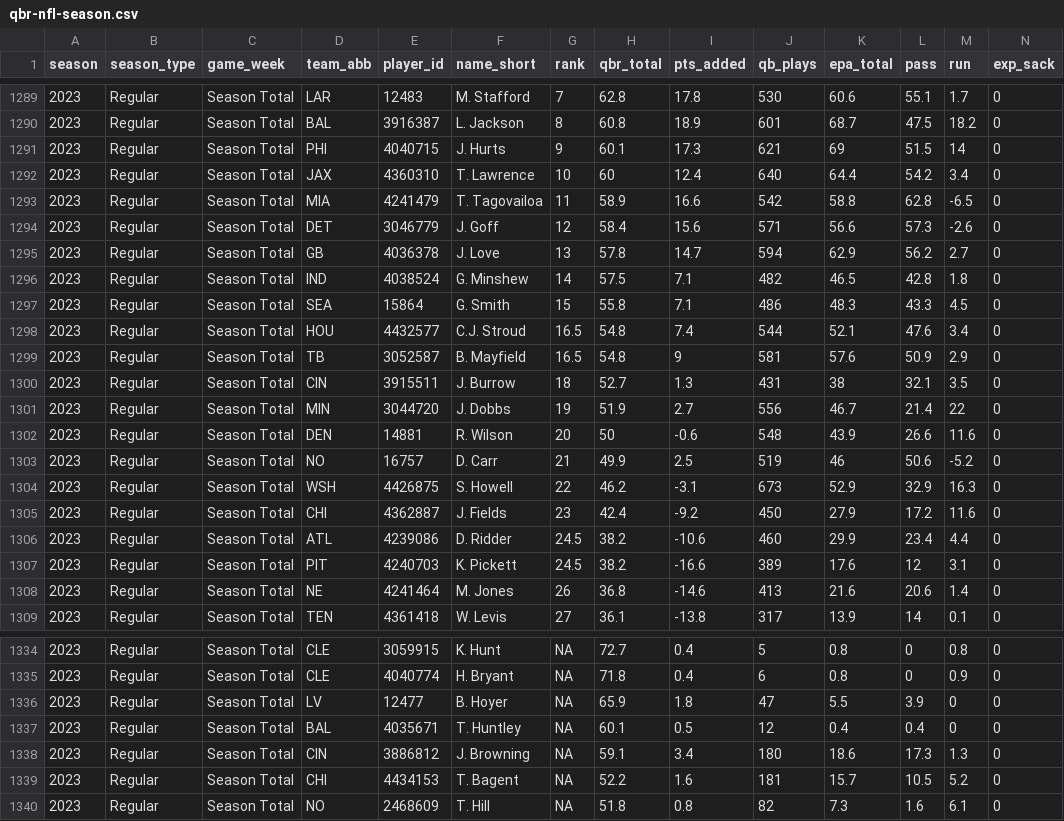
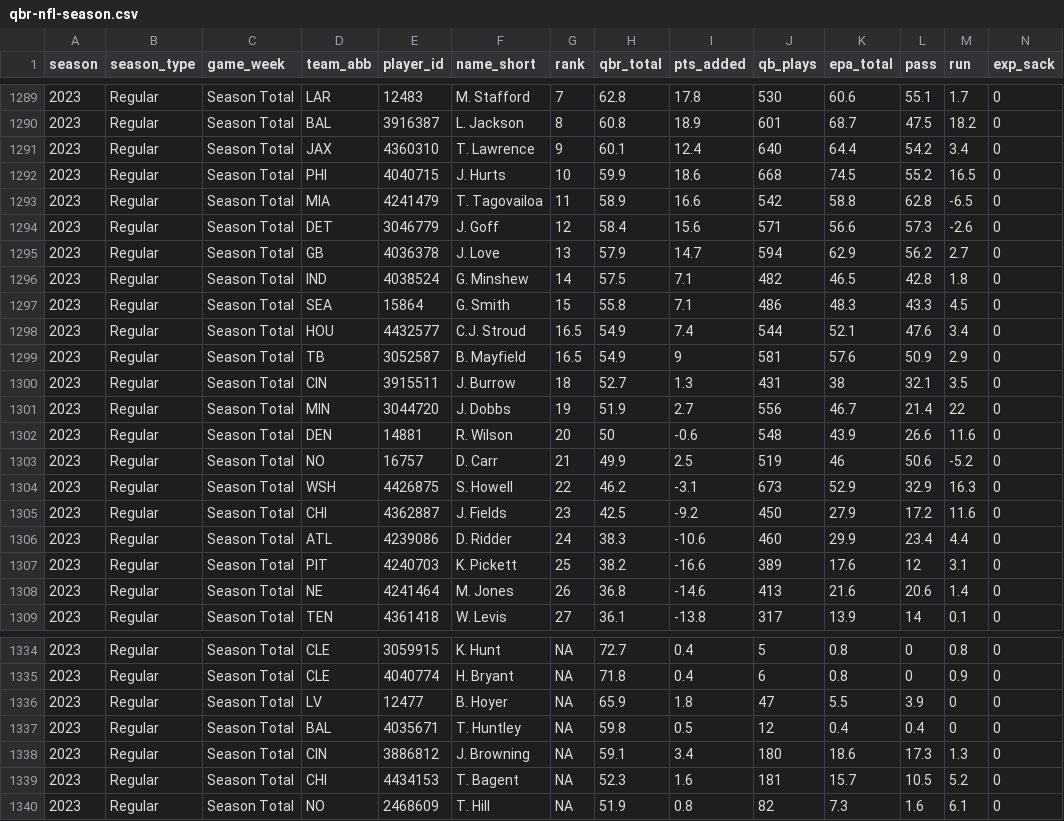
Before and after one commit to nflverse/espnscrapeR-data, a CSV file: data/qbr-nfl-season.csv, drawn as a sheet; only a part is shown, gaps mark what is left out; removed rows and columns are numbered as before the commit, all else as after; rows hold the shown columns only; the diff names each change by its address in the sheet, - before the commit and + after, or states it on an @@ line.

```diff
--- a/data/qbr-nfl-season.csv
+++ b/data/qbr-nfl-season.csv
-row 1291: 2023 | Regular | Season Total | PHI | 4040715 | J. Hurts | 9 | 60.1 | 17.3 | 621 | 69 | 51.5 | 14 | 0
-G1291 (rank): 10
+G1291 (rank): 9
-H1291 (qbr_total): 60
+H1291 (qbr_total): 60.1
+row 1292: 2023 | Regular | Season Total | PHI | 4040715 | J. Hurts | 10 | 59.9 | 18.6 | 668 | 74.5 | 55.2 | 16.5 | 0
-H1295 (qbr_total): 57.8
+H1295 (qbr_total): 57.9
-H1298:H1299 (qbr_total): 54.8
+H1298:H1299 (qbr_total): 54.9
-H1305 (qbr_total): 42.4
+H1305 (qbr_total): 42.5
-G1306 (rank): 24.5
+G1306 (rank): 24
-H1306 (qbr_total): 38.2
+H1306 (qbr_total): 38.3
-G1307 (rank): 24.5
+G1307 (rank): 25
-H1337 (qbr_total): 60.1
+H1337 (qbr_total): 59.8
-H1339 (qbr_total): 52.2
+H1339 (qbr_total): 52.3
-H1340 (qbr_total): 51.8
+H1340 (qbr_total): 51.9
```
Also changed, not shown: 3 other files.
